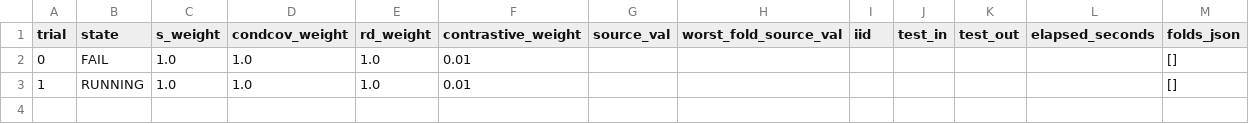
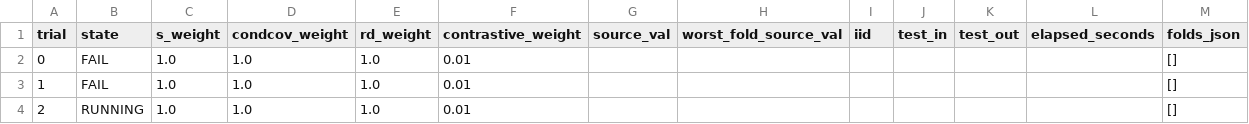
Before and after one commit to r97993346-design/DCCL-3Source-DomainNet, a CSV file: condcov_rd_crossdomain_constant1e5_motpe_20261128/trials_summary.csv, drawn as a sheet.

Commit message:
Synchronize MOTPE experiment records

```diff
--- a/condcov_rd_crossdomain_constant1e5_motpe_20261128/trials_summary.csv
+++ b/condcov_rd_crossdomain_constant1e5_motpe_20261128/trials_summary.csv
@@ -2,2 +2,3 @@ trial,state,s_weight,condcov_weight,rd_weight,contrastive_weight,source_val,wors
 0,FAIL,1.0,1.0,1.0,0.01,,,,,,,[]
-1,RUNNING,1.0,1.0,1.0,0.01,,,,,,,[]
+1,FAIL,1.0,1.0,1.0,0.01,,,,,,,[]
+2,RUNNING,1.0,1.0,1.0,0.01,,,,,,,[]
```
Also changed, not shown: 13 other files.
